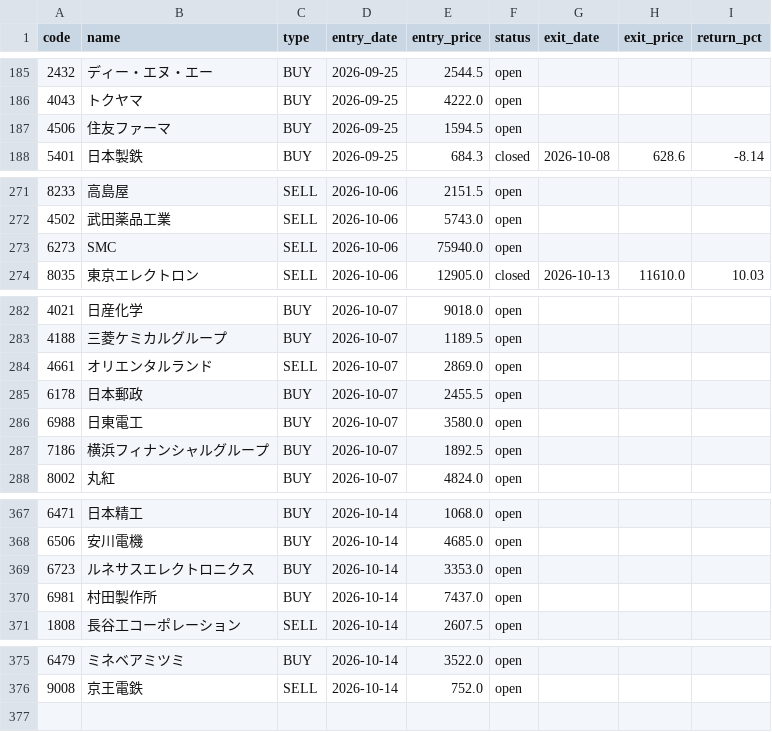
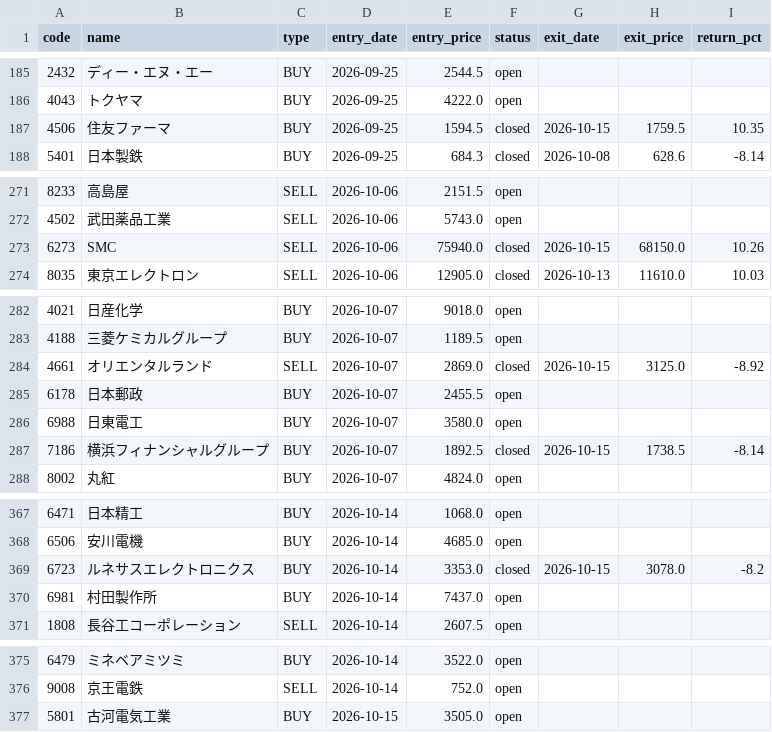
Before and after one commit to alohakozi-ux/nikkei-signal-app, a CSV file: positions.csv, drawn as a sheet; only a part is shown, gaps mark what is left out.

```diff
--- a/positions.csv
+++ b/positions.csv
@@ -186,3 +186,3 @@ code,name,type,entry_date,entry_price,status,exit_date,exit_price,return_pct
 4043,トクヤマ,BUY,2026-09-25,4222.0,open,,,
-4506,住友ファーマ,BUY,2026-09-25,1594.5,open,,,
+4506,住友ファーマ,BUY,2026-09-25,1594.5,closed,2026-10-15,1759.5,10.35
 5401,日本製鉄,BUY,2026-09-25,684.3,closed,2026-10-08,628.6,-8.14
@@ -272,3 +272,3 @@ code,name,type,entry_date,entry_price,status,exit_date,exit_price,return_pct
 4502,武田薬品工業,SELL,2026-10-06,5743.0,open,,,
-6273,SMC,SELL,2026-10-06,75940.0,open,,,
+6273,SMC,SELL,2026-10-06,75940.0,closed,2026-10-15,68150.0,10.26
 8035,東京エレクトロン,SELL,2026-10-06,12905.0,closed,2026-10-13,11610.0,10.03
@@ -283,6 +283,6 @@ code,name,type,entry_date,entry_price,status,exit_date,exit_price,return_pct
 4188,三菱ケミカルグループ,BUY,2026-10-07,1189.5,open,,,
-4661,オリエンタルランド,SELL,2026-10-07,2869.0,open,,,
+4661,オリエンタルランド,SELL,2026-10-07,2869.0,closed,2026-10-15,3125.0,-8.92
 6178,日本郵政,BUY,2026-10-07,2455.5,open,,,
 6988,日東電工,BUY,2026-10-07,3580.0,open,,,
-7186,横浜フィナンシャルグループ,BUY,2026-10-07,1892.5,open,,,
+7186,横浜フィナンシャルグループ,BUY,2026-10-07,1892.5,closed,2026-10-15,1738.5,-8.14
 8002,丸紅,BUY,2026-10-07,4824.0,open,,,
@@ -368,3 +368,3 @@ code,name,type,entry_date,entry_price,status,exit_date,exit_price,return_pct
 6506,安川電機,BUY,2026-10-14,4685.0,open,,,
-6723,ルネサスエレクトロニクス,BUY,2026-10-14,3353.0,open,,,
+6723,ルネサスエレクトロニクス,BUY,2026-10-14,3353.0,closed,2026-10-15,3078.0,-8.2
 6981,村田製作所,BUY,2026-10-14,7437.0,open,,,
@@ -376 +376,2 @@ code,name,type,entry_date,entry_price,status,exit_date,exit_price,return_pct
 9008,京王電鉄,SELL,2026-10-14,752.0,open,,,
+5801,古河電気工業,BUY,2026-10-15,3505.0,open,,,
```
